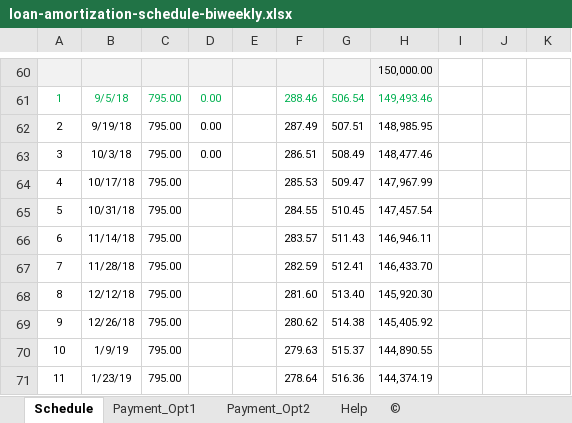
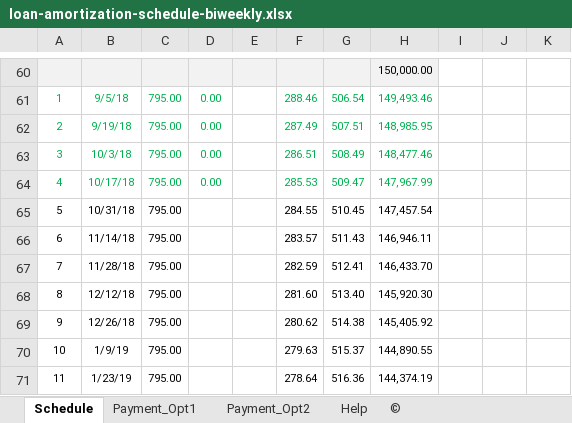
Before and after one commit to NicoleVoracka/biWeekly, an Excel workbook: loan-amortization-schedule-biweekly.xlsx, sheet Schedule, drawn as a sheet; only a part is shown, gaps mark what is left out; values as stored, in another font and other column widths than the file's, no borders; charts and pictures and conditional formats not drawn; the diff names each change by its address in the sheet, - before the commit and + after, or states it on an @@ line.

Commit message:
Updated thru 10/17/2018.

```diff
--- a/loan-amortization-schedule-biweekly.xlsx (sheet Schedule)
+++ b/loan-amortization-schedule-biweekly.xlsx (sheet Schedule)
-A62:D63 text colour: black
+A62:D63 text colour: #00B050
-F62:H64 text colour: black
+F62:H64 text colour: #00B050
-A64:C64 text colour: black
+A64:C64 text colour: #00B050
-D64: (empty)
+D64: 0.00
```
